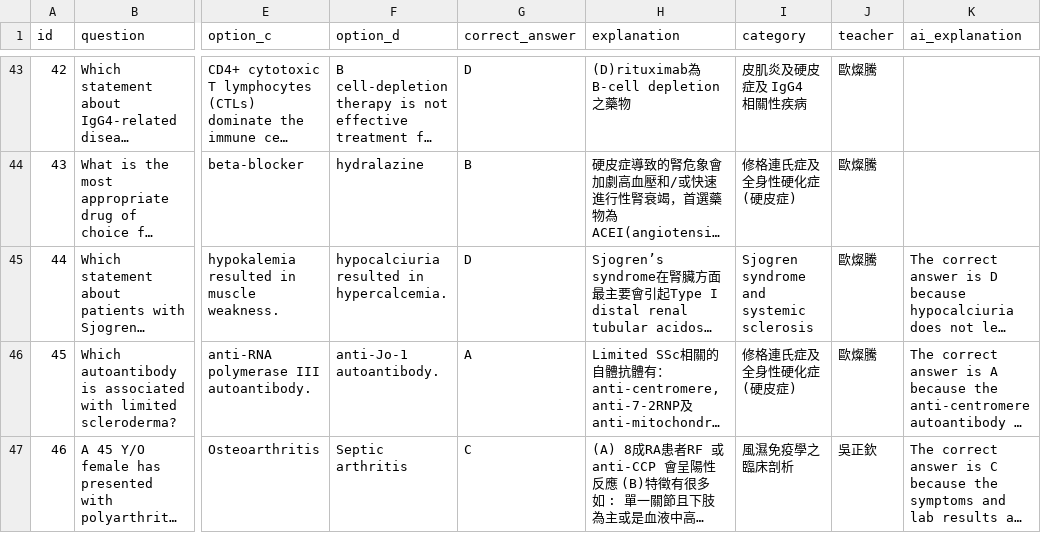
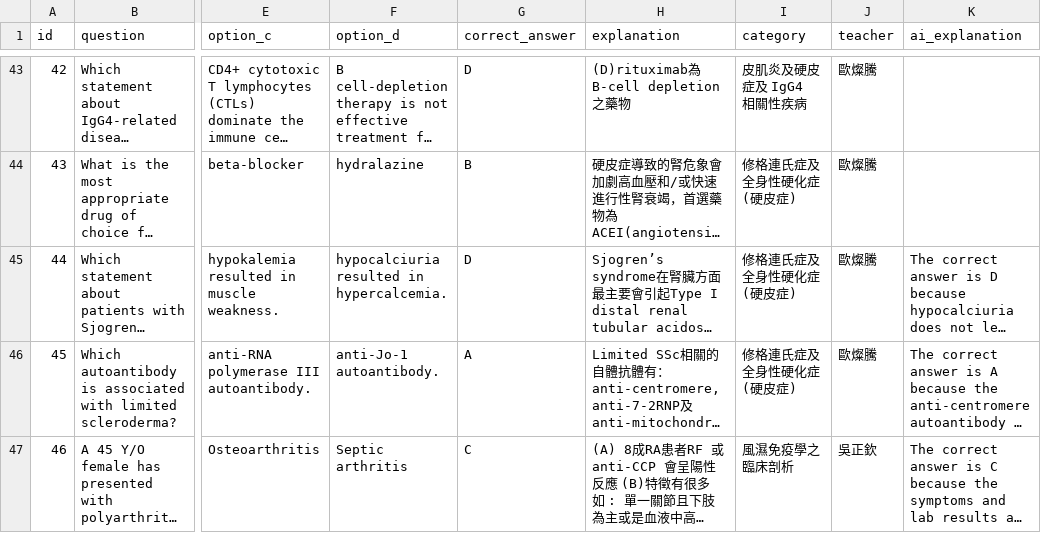
Before and after one commit to jimmy0922236561-cmd/my-quiz-website, a CSV file: quizzes/Block8_112_Final.csv, drawn as a sheet; only a part is shown, gaps mark what is left out; long unchanged cells end in …; the diff names each change by its address in the sheet, - before the commit and + after, or states it on an @@ line.

Commit message:
quick update

```diff
--- a/quizzes/Block8_112_Final.csv
+++ b/quizzes/Block8_112_Final.csv
-I45 (category): Sjogren syndrome and systemic sclerosis
+I45 (category): 修格連氏症及全身性硬化症(硬皮症)
```
